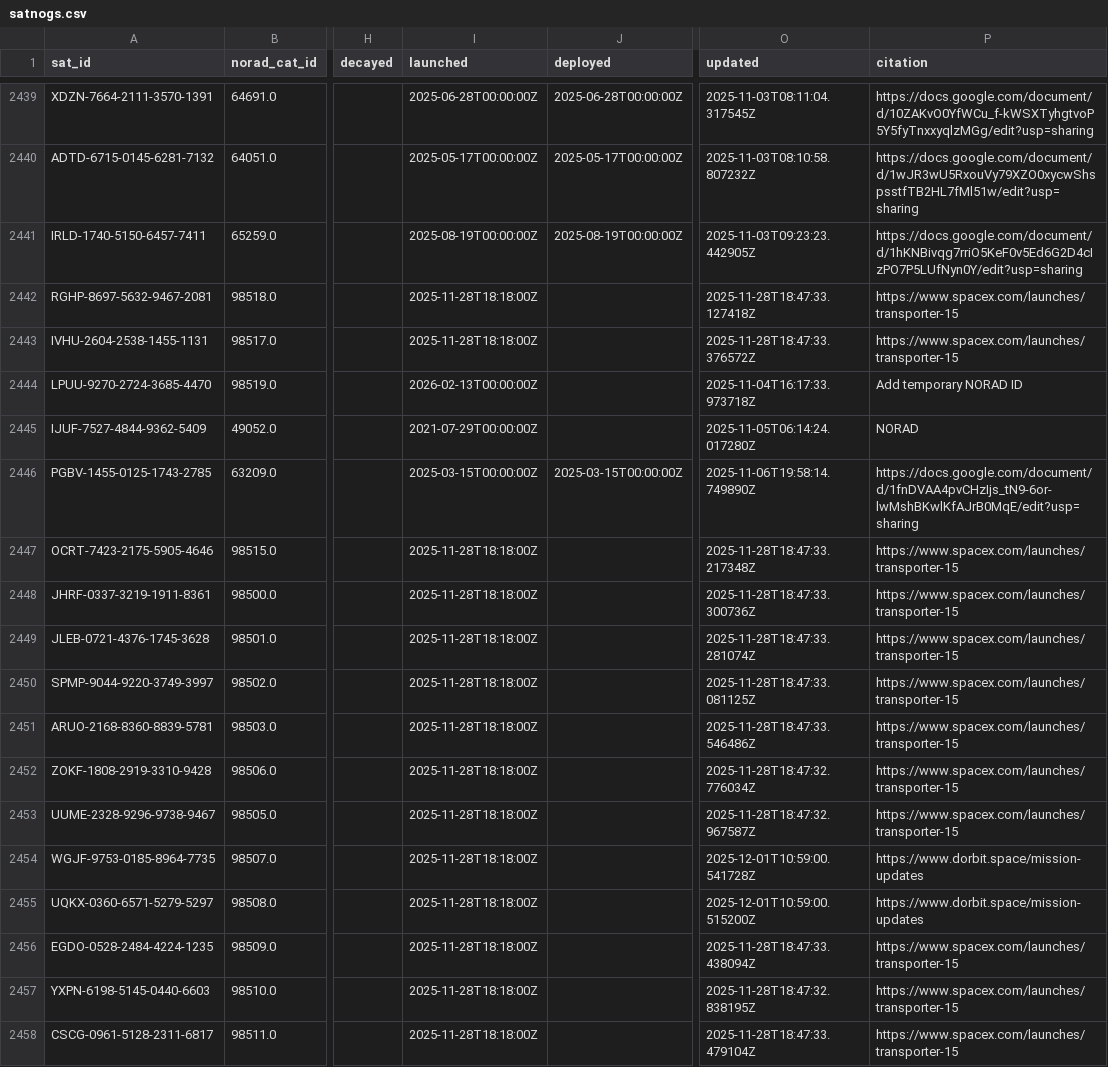
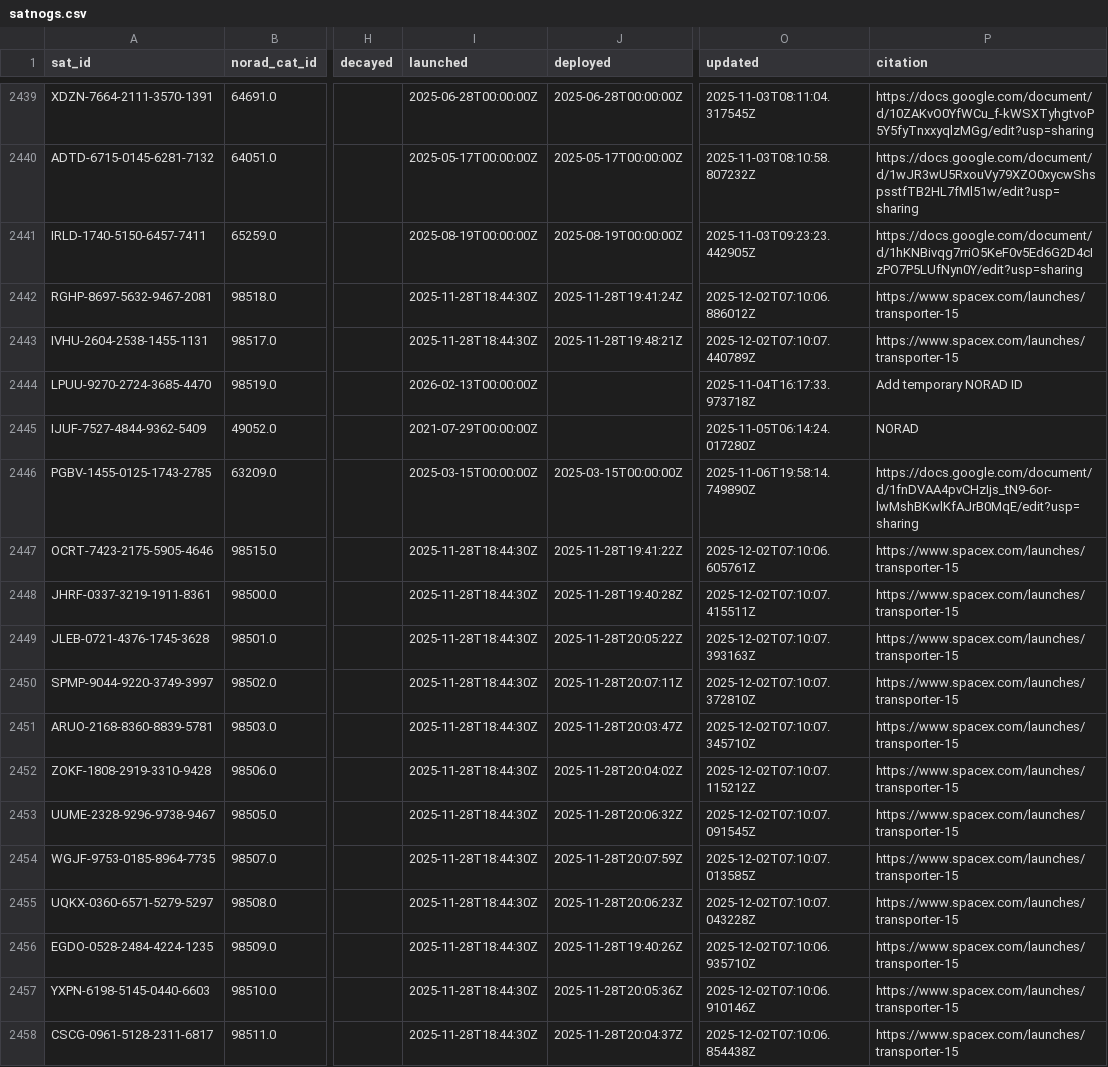
Before and after one commit to palewire/amateur-satellite-database, a CSV file: data/satnogs.csv, drawn as a sheet; only a part is shown, gaps mark what is left out; the diff covers the shown part only; the diff names each change by its address in the sheet, - before the commit and + after, or states it on an @@ line.

```diff
--- a/data/satnogs.csv
+++ b/data/satnogs.csv
-I2442:I2443 (launched): 2025-11-28T18:18:00Z
+I2442:I2443 (launched): 2025-11-28T18:44:30Z
-J2442 (deployed): (empty)
+J2442 (deployed): 2025-11-28T19:41:24Z
-O2442 (updated): 2025-11-28T18:47:33.127418Z
+O2442 (updated): 2025-12-02T07:10:06.886012Z
-J2443 (deployed): (empty)
+J2443 (deployed): 2025-11-28T19:48:21Z
-O2443 (updated): 2025-11-28T18:47:33.376572Z
+O2443 (updated): 2025-12-02T07:10:07.440789Z
-I2447:I2458 (launched): 2025-11-28T18:18:00Z
+I2447:I2458 (launched): 2025-11-28T18:44:30Z
-J2447 (deployed): (empty)
+J2447 (deployed): 2025-11-28T19:41:22Z
-O2447 (updated): 2025-11-28T18:47:33.217348Z
+O2447 (updated): 2025-12-02T07:10:06.605761Z
-J2448 (deployed): (empty)
+J2448 (deployed): 2025-11-28T19:40:28Z
-O2448 (updated): 2025-11-28T18:47:33.300736Z
+O2448 (updated): 2025-12-02T07:10:07.415511Z
-J2449 (deployed): (empty)
+J2449 (deployed): 2025-11-28T20:05:22Z
-O2449 (updated): 2025-11-28T18:47:33.281074Z
+O2449 (updated): 2025-12-02T07:10:07.393163Z
-J2450 (deployed): (empty)
+J2450 (deployed): 2025-11-28T20:07:11Z
-O2450 (updated): 2025-11-28T18:47:33.081125Z
+O2450 (updated): 2025-12-02T07:10:07.372810Z
-J2451 (deployed): (empty)
+J2451 (deployed): 2025-11-28T20:03:47Z
-O2451 (updated): 2025-11-28T18:47:33.546486Z
+O2451 (updated): 2025-12-02T07:10:07.345710Z
-J2452 (deployed): (empty)
+J2452 (deployed): 2025-11-28T20:04:02Z
-O2452 (updated): 2025-11-28T18:47:32.776034Z
+O2452 (updated): 2025-12-02T07:10:07.115212Z
-J2453 (deployed): (empty)
+J2453 (deployed): 2025-11-28T20:06:32Z
-O2453 (updated): 2025-11-28T18:47:32.967587Z
+O2453 (updated): 2025-12-02T07:10:07.091545Z
-J2454 (deployed): (empty)
+J2454 (deployed): 2025-11-28T20:07:59Z
-O2454 (updated): 2025-12-01T10:59:00.541728Z
+O2454 (updated): 2025-12-02T07:10:07.013585Z
-P2454:P2455 (citation): https://www.dorbit.space/mission-updates
+P2454:P2455 (citation): https://www.spacex.com/launches/transporter-15
-J2455 (deployed): (empty)
+J2455 (deployed): 2025-11-28T20:06:23Z
-O2455 (updated): 2025-12-01T10:59:00.515200Z
+O2455 (updated): 2025-12-02T07:10:07.043228Z
-J2456 (deployed): (empty)
+J2456 (deployed): 2025-11-28T19:40:26Z
-O2456 (updated): 2025-11-28T18:47:33.438094Z
+O2456 (updated): 2025-12-02T07:10:06.935710Z
-J2457 (deployed): (empty)
+J2457 (deployed): 2025-11-28T20:05:36Z
-O2457 (updated): 2025-11-28T18:47:32.838195Z
+O2457 (updated): 2025-12-02T07:10:06.910146Z
-J2458 (deployed): (empty)
+J2458 (deployed): 2025-11-28T20:04:37Z
-O2458 (updated): 2025-11-28T18:47:33.479104Z
+O2458 (updated): 2025-12-02T07:10:06.854438Z
```
Also changed, not shown: 101 edited cells elsewhere in this file, 1 other file.
